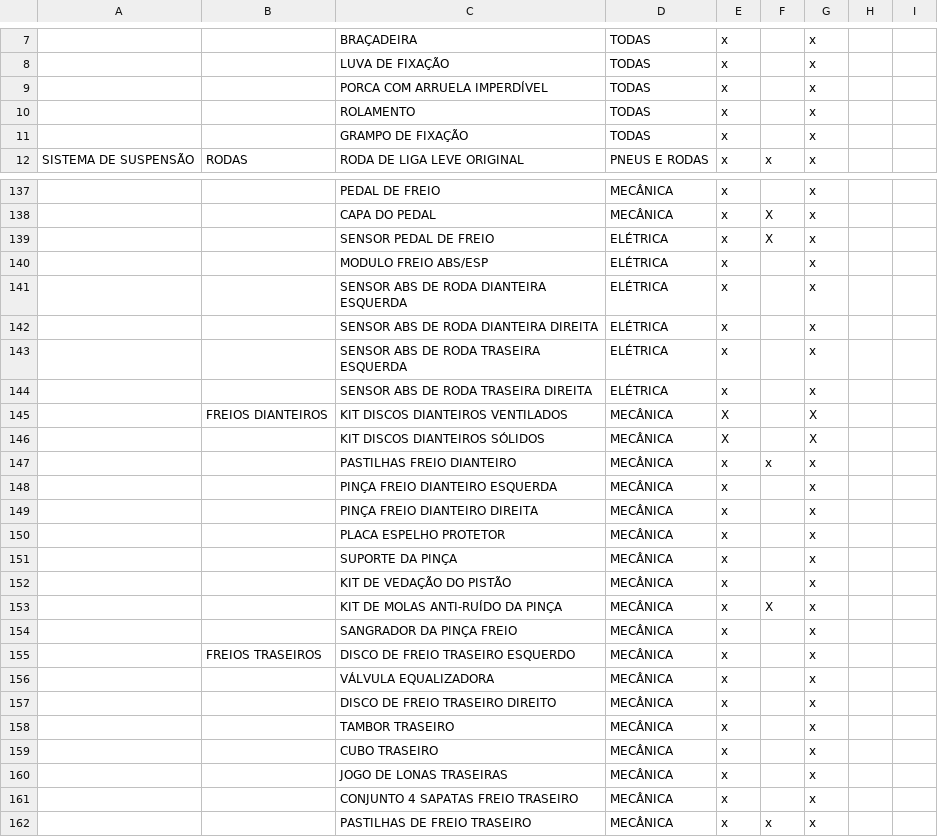
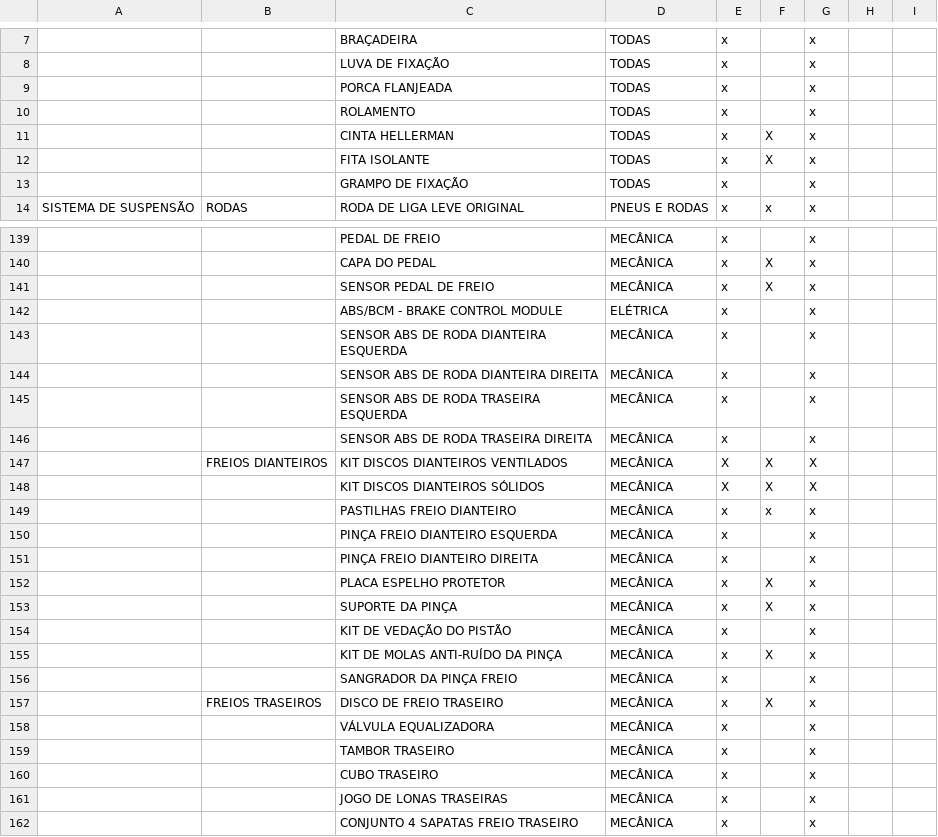
Before and after one commit to geonnave/easyfix-api, a CSV file: priv/repo/static_data/lista_pecas_chassis.csv, drawn as a sheet; only a part is shown, gaps mark what is left out; the shorter side is filled out with more unchanged rows; removed rows and columns are numbered as before the commit, all else as after; the diff covers the shown part only; the diff names each change by its address in the sheet, - before the commit and + after, or states it on an @@ line.

```diff
--- a/priv/repo/static_data/lista_pecas_chassis.csv
+++ b/priv/repo/static_data/lista_pecas_chassis.csv
-C9: PORCA COM ARRUELA IMPERDÍVEL
+C9: PORCA FLANJEADA
+row 11:  |  | CINTA HELLERMAN | TODAS | x | X | x
+row 12:  |  | FITA ISOLANTE | TODAS | x | X | x
-D141: ELÉTRICA
+D141: MECÂNICA
-C142: MODULO FREIO ABS/ESP
+C142: ABS/BCM - BRAKE CONTROL MODULE
-D143:D146: ELÉTRICA
+D143:D146: MECÂNICA
-F147:F148: (empty)
+F147:F148: X
-F152:F153: (empty)
+F152:F153: X
-C157: DISCO DE FREIO TRASEIRO ESQUERDO
+C157: DISCO DE FREIO TRASEIRO
-F157: (empty)
+F157: X
-row 157:  |  | DISCO DE FREIO TRASEIRO DIREITO | MECÂNICA | x |  | x
```
Also changed, not shown: 1 added row and 8 edited cells elsewhere in this file, priv/repo/static_data/lista_pecas_eletronica.csv, priv/repo/static_data/lista_pecas_exterior.csv, 4 other files.
